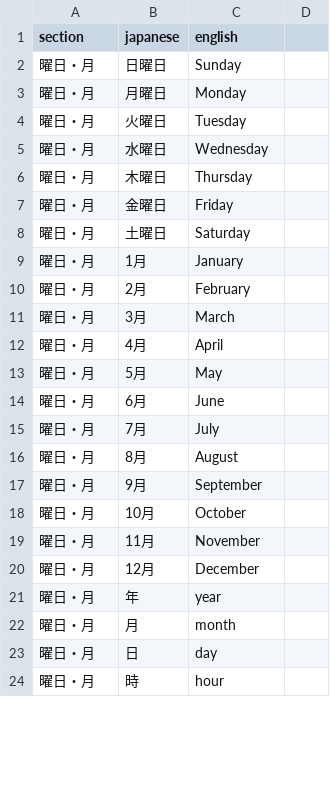
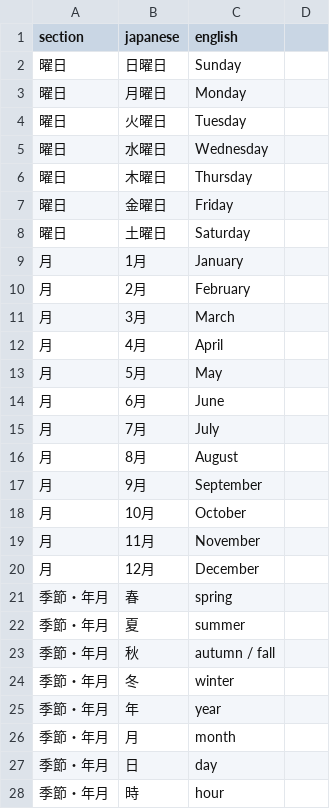
Before and after one commit to Jaguar090/english_typing, a CSV file: 英単語基本.csv, drawn as a sheet; only a part is shown; the diff covers the shown part only.

```diff
--- a/英単語基本.csv
+++ b/英単語基本.csv
@@ -1,24 +1,28 @@
 section,japanese,english
-曜日・月,日曜日,Sunday
-曜日・月,月曜日,Monday
-曜日・月,火曜日,Tuesday
-曜日・月,水曜日,Wednesday
-曜日・月,木曜日,Thursday
-曜日・月,金曜日,Friday
-曜日・月,土曜日,Saturday
-曜日・月,1月,January
-曜日・月,2月,February
-曜日・月,3月,March
-曜日・月,4月,April
-曜日・月,5月,May
-曜日・月,6月,June
-曜日・月,7月,July
-曜日・月,8月,August
-曜日・月,9月,September
-曜日・月,10月,October
-曜日・月,11月,November
-曜日・月,12月,December
-曜日・月,年,year
-曜日・月,月,month
-曜日・月,日,day
-曜日・月,時,hour
+曜日,日曜日,Sunday
+曜日,月曜日,Monday
+曜日,火曜日,Tuesday
+曜日,水曜日,Wednesday
+曜日,木曜日,Thursday
+曜日,金曜日,Friday
+曜日,土曜日,Saturday
+月,1月,January
+月,2月,February
+月,3月,March
+月,4月,April
+月,5月,May
+月,6月,June
+月,7月,July
+月,8月,August
+月,9月,September
+月,10月,October
+月,11月,November
+月,12月,December
+季節・年月,春,spring
+季節・年月,夏,summer
+季節・年月,秋,autumn / fall
+季節・年月,冬,winter
+季節・年月,年,year
+季節・年月,月,month
+季節・年月,日,day
+季節・年月,時,hour
```
Also changed, not shown: 17 added rows and 2 edited cells elsewhere in this file, 中1問題集.csv.
